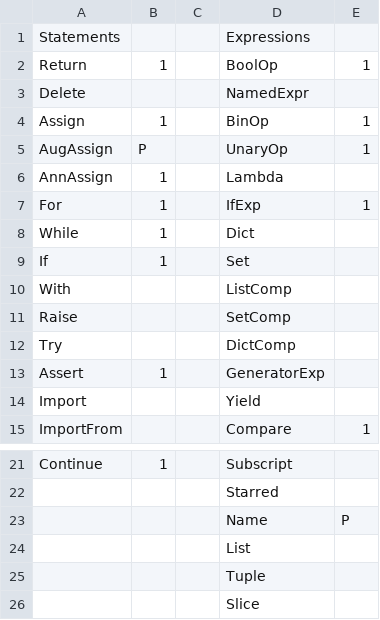
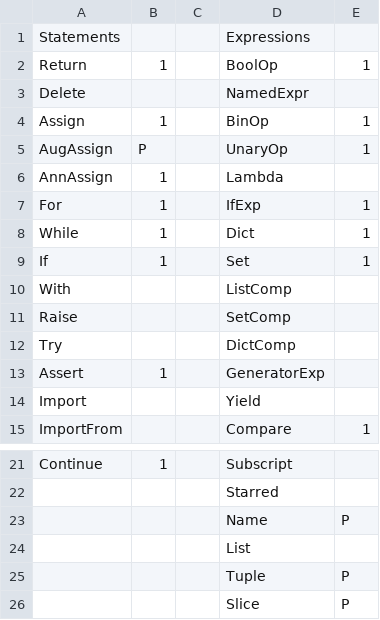
Before and after one commit to eliphatfs/yapyjit, a TSV file: supp_tab.tsv, drawn as a sheet; only a part is shown, gaps mark what is left out.

Commit message:
Support Dict/Set/List/Tuple as value exprs.

```diff
--- a/supp_tab.tsv
+++ b/supp_tab.tsv
@@ -7,4 +7,4 @@ AnnAssign	1		Lambda
 For	1		IfExp	1
-While	1		Dict	
-If	1		Set	
+While	1		Dict	1
+If	1		Set	1
 With			ListComp	
@@ -24,3 +24,3 @@ Continue	1		Subscript
 			List	
-			Tuple	
-			Slice	
+			Tuple	P
+			Slice	P
```
Also changed, not shown: 5 other files.
